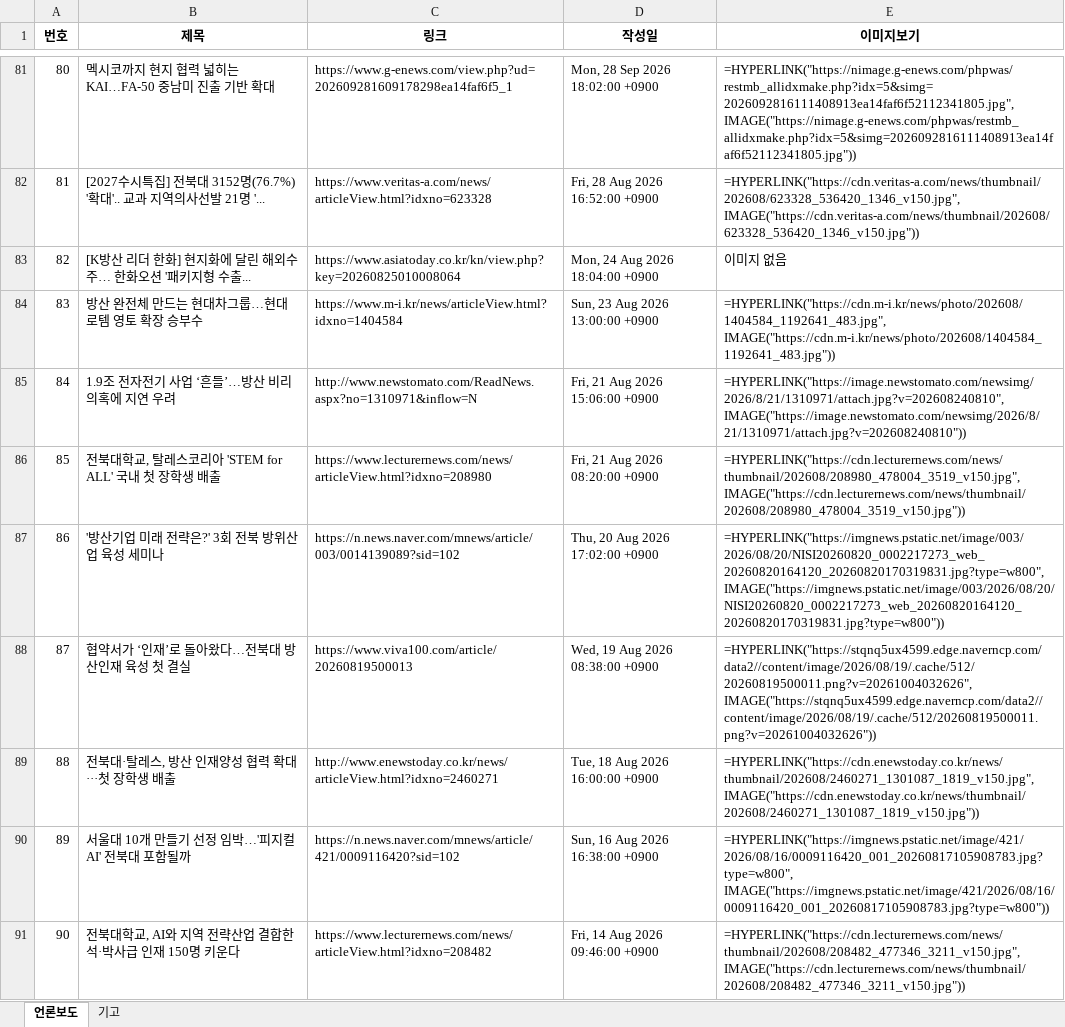
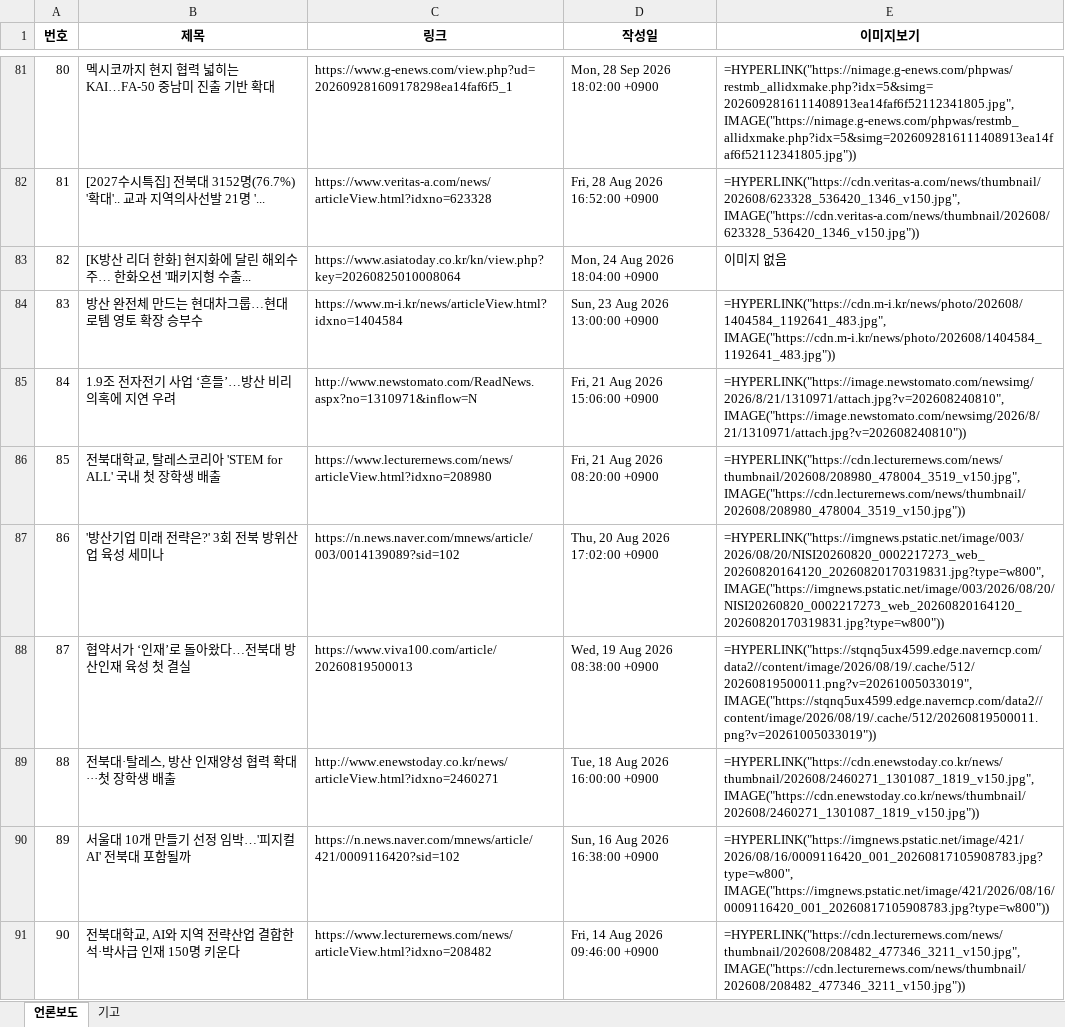
Before and after one commit to onion-koongya/jbnu_adti_news_collector, an Excel workbook: 언론보도_기고칼럼_db.xlsx, sheet 언론보도, drawn as a sheet; only a part is shown, gaps mark what is left out; values as stored, in another font and other column widths than the file's, no borders; formulas without a stored value are shown as written; the diff covers the shown part only; the diff names each change by its address in the sheet, - before the commit and + after, or states it on an @@ line.

```diff
--- a/언론보도_기고칼럼_db.xlsx (sheet 언론보도)
+++ b/언론보도_기고칼럼_db.xlsx (sheet 언론보도)
-E88 (이미지보기): =HYPERLINK("https://stqnq5ux4599.edge.naverncp.com/data2//content/image/2026/08/19/.cache/512/20260819500011.png?v=20261004032626", IMAGE("https://stqnq5ux4599.edge.naverncp.com/data2//content/image/2026/08/19/.cache/512/20260819500011.png?v=20261004032626"))
+E88 (이미지보기): =HYPERLINK("https://stqnq5ux4599.edge.naverncp.com/data2//content/image/2026/08/19/.cache/512/20260819500011.png?v=20261005033019", IMAGE("https://stqnq5ux4599.edge.naverncp.com/data2//content/image/2026/08/19/.cache/512/20260819500011.png?v=20261005033019"))
```
Also changed, not shown: 13 edited cells elsewhere in this sheet, 2 other files.
